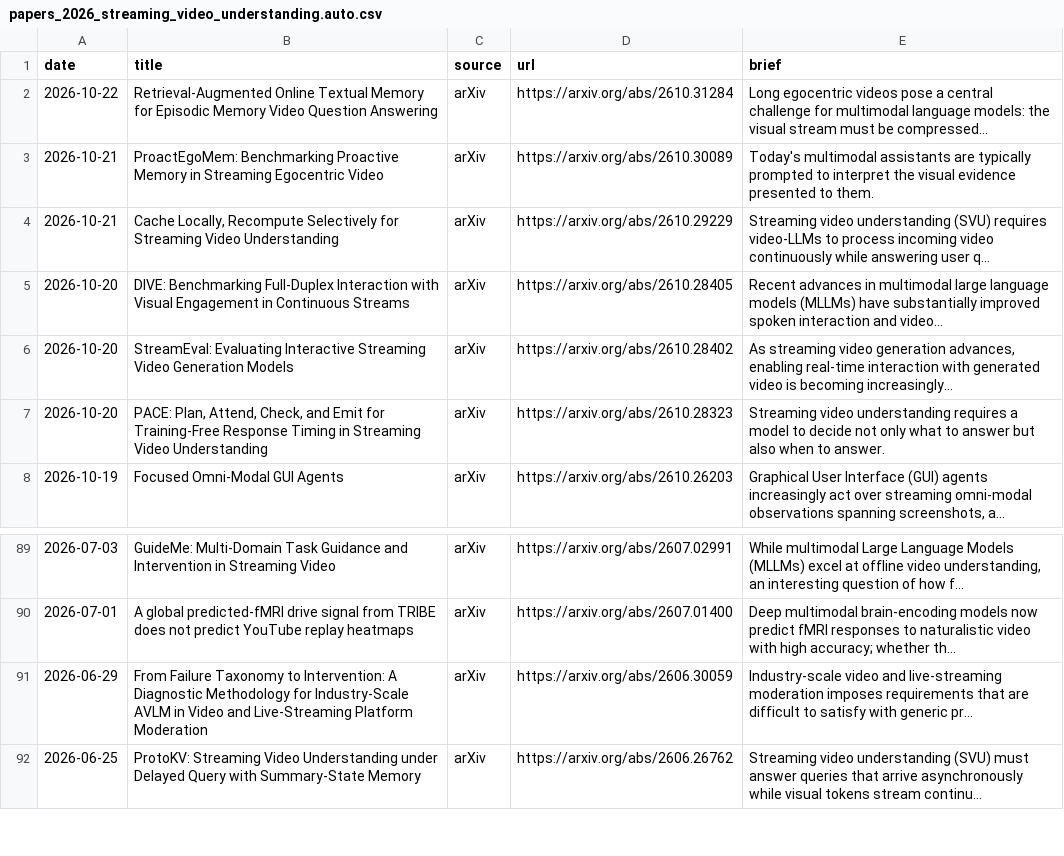
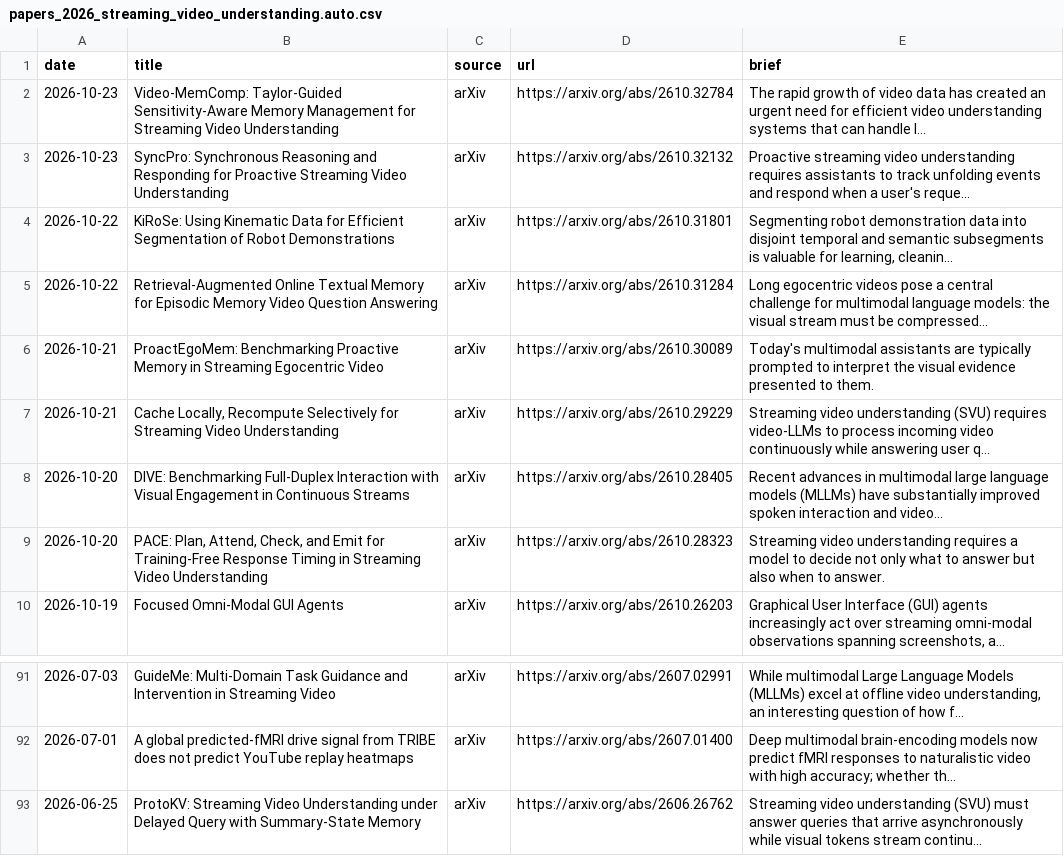
Before and after one commit to hjh123445/streaming-video-understanding-papers-2026, a CSV file: data/papers_2026_streaming_video_understanding.auto.csv, drawn as a sheet; only a part is shown, gaps mark what is left out.

```diff
--- a/data/papers_2026_streaming_video_understanding.auto.csv
+++ b/data/papers_2026_streaming_video_understanding.auto.csv
@@ -1,2 +1,5 @@
 date,title,source,url,brief
+2026-10-23,Video-MemComp: Taylor-Guided Sensitivity-Aware Memory Management for Streaming Video Understanding,arXiv,https://arxiv.org/abs/2610.32784,The rapid growth of video data has created an urgent need for efficient video understanding systems that can handle l...
+2026-10-23,SyncPro: Synchronous Reasoning and Responding for Proactive Streaming Video Understanding,arXiv,https://arxiv.org/abs/2610.32132,Proactive streaming video understanding requires assistants to track unfolding events and respond when a user's reque...
+2026-10-22,KiRoSe: Using Kinematic Data for Efficient Segmentation of Robot Demonstrations,arXiv,https://arxiv.org/abs/2610.31801,"Segmenting robot demonstration data into disjoint temporal and semantic subsegments is valuable for learning, cleanin..."
 2026-10-22,Retrieval-Augmented Online Textual Memory for Episodic Memory Video Question Answering,arXiv,https://arxiv.org/abs/2610.31284,Long egocentric videos pose a central challenge for multimodal language models: the visual stream must be compressed...
@@ -5,3 +8,2 @@ date,title,source,url,brief
 2026-10-20,DIVE: Benchmarking Full-Duplex Interaction with Visual Engagement in Continuous Streams,arXiv,https://arxiv.org/abs/2610.28405,Recent advances in multimodal large language models (MLLMs) have substantially improved spoken interaction and video...
-2026-10-20,StreamEval: Evaluating Interactive Streaming Video Generation Models,arXiv,https://arxiv.org/abs/2610.28402,"As streaming video generation advances, enabling real-time interaction with generated video is becoming increasingly..."
 2026-10-20,"PACE: Plan, Attend, Check, and Emit for Training-Free Response Timing in Streaming Video Understanding",arXiv,https://arxiv.org/abs/2610.28323,Streaming video understanding requires a model to decide not only what to answer but also when to answer.
@@ -90,3 +92,2 @@ date,title,source,url,brief
 2026-07-01,A global predicted-fMRI drive signal from TRIBE does not predict YouTube replay heatmaps,arXiv,https://arxiv.org/abs/2607.01400,Deep multimodal brain-encoding models now predict fMRI responses to naturalistic video with high accuracy; whether th...
-2026-06-29,From Failure Taxonomy to Intervention: A Diagnostic Methodology for Industry-Scale AVLM in Video and Live-Streaming Platform Moderation,arXiv,https://arxiv.org/abs/2606.30059,Industry-scale video and live-streaming moderation imposes requirements that are difficult to satisfy with generic pr...
 2026-06-25,ProtoKV: Streaming Video Understanding under Delayed Query with Summary-State Memory,arXiv,https://arxiv.org/abs/2606.26762,Streaming video understanding (SVU) must answer queries that arrive asynchronously while visual tokens stream continu...
```
Also changed, not shown: data/papers_2026_streaming_video_understanding.categories.csv, data/papers_2026_streaming_video_understanding.csv, 1 other file.
